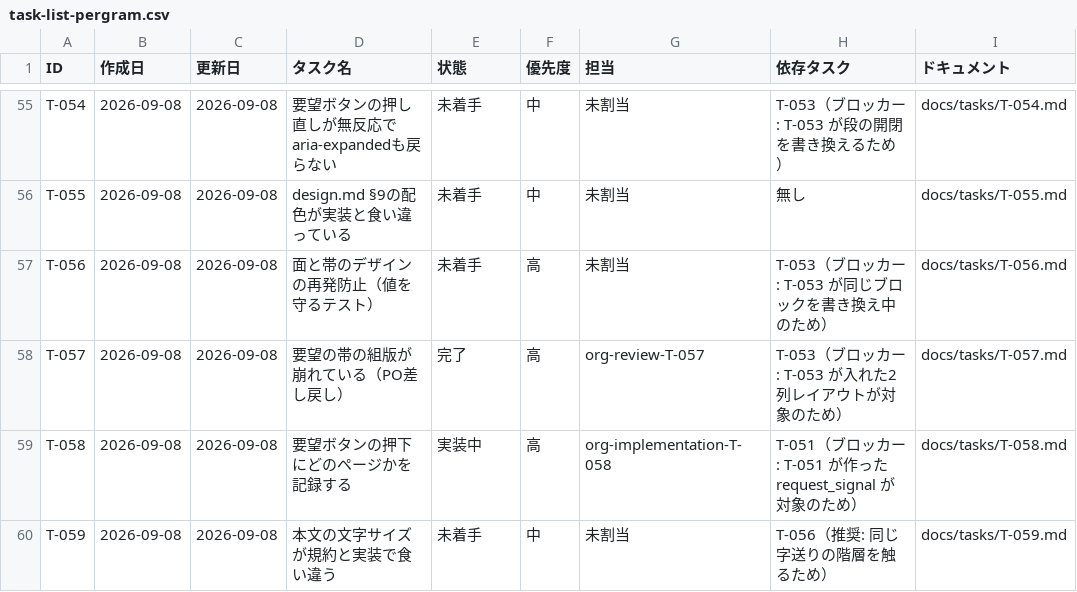
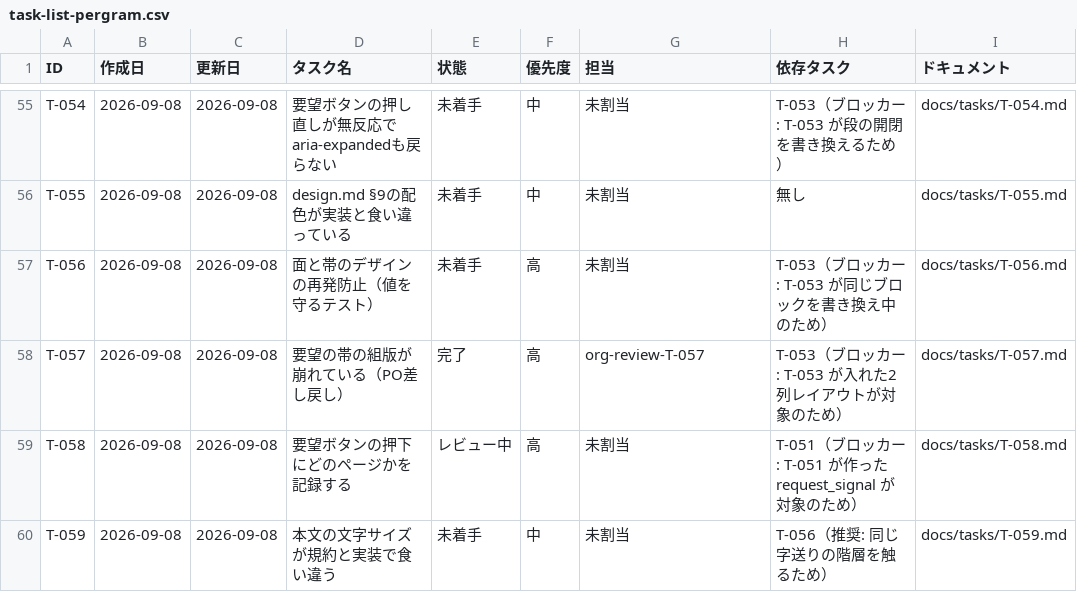
Before and after one commit to umiji/pergram, a CSV file: docs/task-list-pergram.csv, drawn as a sheet; only a part is shown, gaps mark what is left out.

```diff
--- a/docs/task-list-pergram.csv
+++ b/docs/task-list-pergram.csv
@@ -58,3 +58,3 @@ T-056,2026-09-08,2026-09-08,面と帯のデザインの再発防止（値を守
 T-057,2026-09-08,2026-09-08,要望の帯の組版が崩れている（PO差し戻し）,完了,高,org-review-T-057,T-053（ブロッカー: T-053 が入れた2列レイアウトが対象のため）,docs/tasks/T-057.md
-T-058,2026-09-08,2026-09-08,要望ボタンの押下にどのページかを記録する,実装中,高,org-implementation-T-058,T-051（ブロッカー: T-051 が作った request_signal が対象のため）,docs/tasks/T-058.md
+T-058,2026-09-08,2026-09-08,要望ボタンの押下にどのページかを記録する,レビュー中,高,未割当,T-051（ブロッカー: T-051 が作った request_signal が対象のため）,docs/tasks/T-058.md
 T-059,2026-09-08,2026-09-08,本文の文字サイズが規約と実装で食い違う,未着手,中,未割当,T-056（推奨: 同じ字送りの階層を触るため）,docs/tasks/T-059.md
```
Also changed, not shown: docs/token-usage-pergram.csv, 1 other file.
